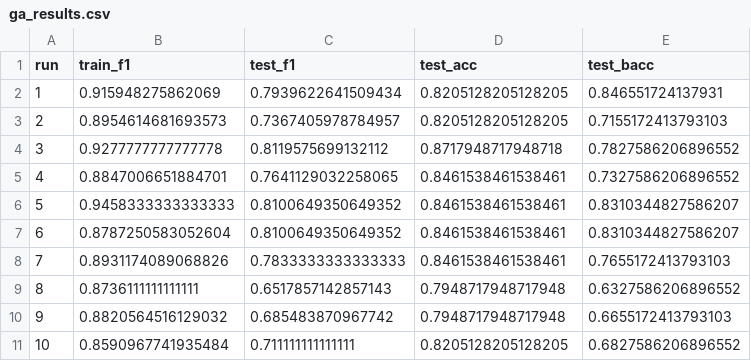
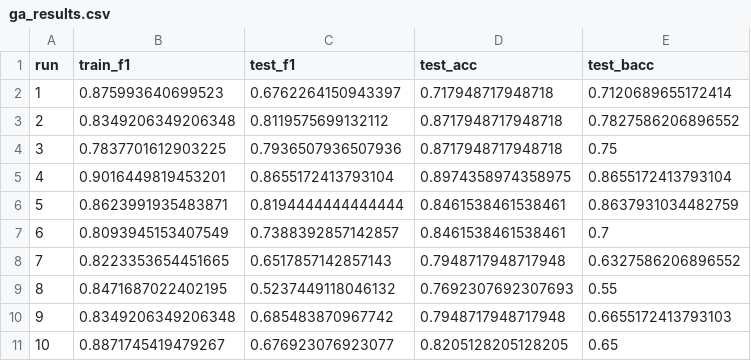
Before and after one commit to mura06/OA_Project, a CSV file: results/ga_results.csv, drawn as a sheet.

```diff
--- a/results/ga_results.csv
+++ b/results/ga_results.csv
@@ -1,11 +1,11 @@
 run,train_f1,test_f1,test_acc,test_bacc
-1,0.915948275862069,0.7939622641509434,0.8205128205128205,0.846551724137931
-2,0.8954614681693573,0.7367405978784957,0.8205128205128205,0.7155172413793103
-3,0.9277777777777778,0.8119575699132112,0.8717948717948718,0.7827586206896552
-4,0.8847006651884701,0.7641129032258065,0.8461538461538461,0.7327586206896552
-5,0.9458333333333333,0.8100649350649352,0.8461538461538461,0.8310344827586207
-6,0.8787250583052604,0.8100649350649352,0.8461538461538461,0.8310344827586207
-7,0.8931174089068826,0.7833333333333333,0.8461538461538461,0.7655172413793103
-8,0.8736111111111111,0.6517857142857143,0.7948717948717948,0.6327586206896552
-9,0.8820564516129032,0.685483870967742,0.7948717948717948,0.6655172413793103
-10,0.8590967741935484,0.711111111111111,0.8205128205128205,0.6827586206896552
+1,0.875993640699523,0.6762264150943397,0.717948717948718,0.7120689655172414
+2,0.8349206349206348,0.8119575699132112,0.8717948717948718,0.7827586206896552
+3,0.7837701612903225,0.7936507936507936,0.8717948717948718,0.75
+4,0.9016449819453201,0.8655172413793104,0.8974358974358975,0.8655172413793104
+5,0.8623991935483871,0.8194444444444444,0.8461538461538461,0.8637931034482759
+6,0.8093945153407549,0.7388392857142857,0.8461538461538461,0.7
+7,0.8223353654451665,0.6517857142857143,0.7948717948717948,0.6327586206896552
+8,0.8471687022402195,0.5237449118046132,0.7692307692307693,0.55
+9,0.8349206349206348,0.685483870967742,0.7948717948717948,0.6655172413793103
+10,0.8871745419479267,0.676923076923077,0.8205128205128205,0.65
```
Also changed, not shown: 9 other files.
